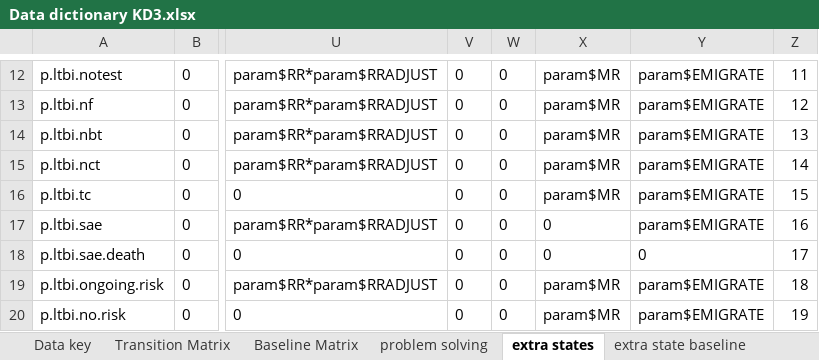
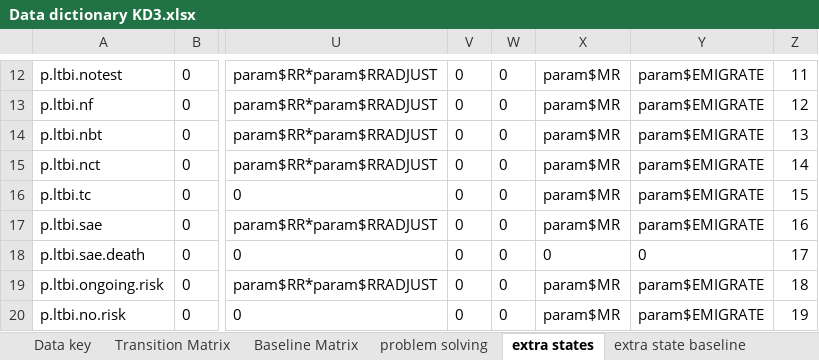
Before and after one commit to AITHM/LTBI-Aust-CEA, an Excel workbook: Data/Data dictionary KD3.xlsx, sheet extra states, drawn as a sheet; only a part is shown, gaps mark what is left out; values as stored, in another font and other column widths than the file's, no borders; the diff covers the shown part only; the diff names each change by its address in the sheet, - before the commit and + after, or states it on an @@ line.

```diff
--- a/Data/Data dictionary KD3.xlsx (sheet extra states)
+++ b/Data/Data dictionary KD3.xlsx (sheet extra states)
-X17: 0
+X17: param$MR
```
Also changed, not shown: 9 edited cells elsewhere in this sheet, sheet extra state baseline, 12 other files.
